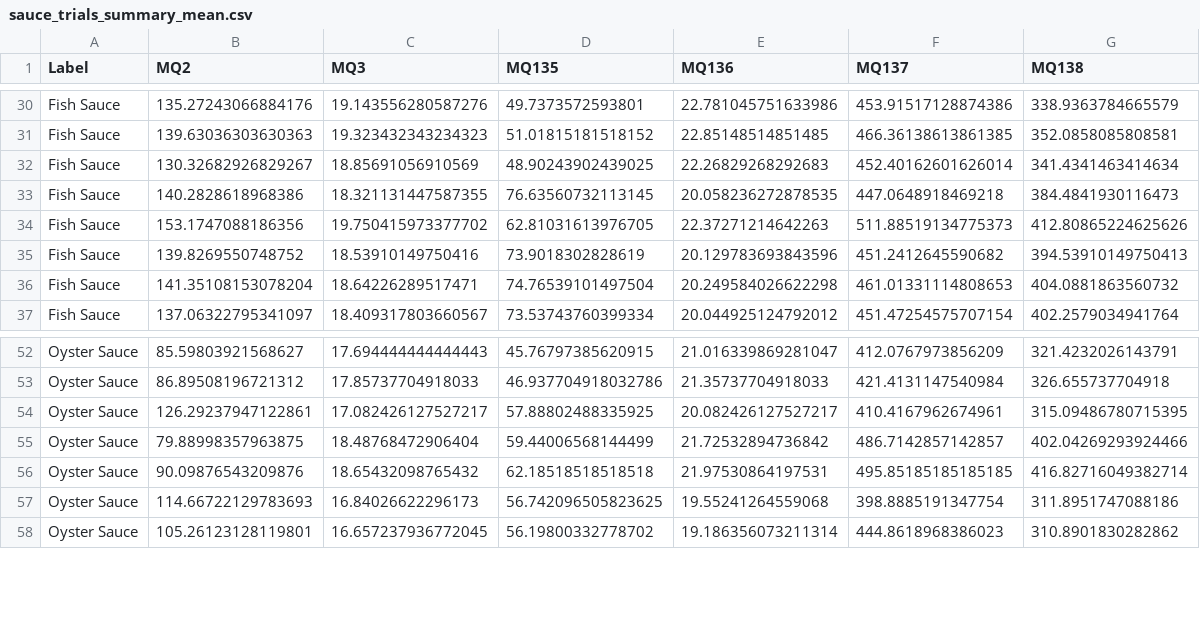
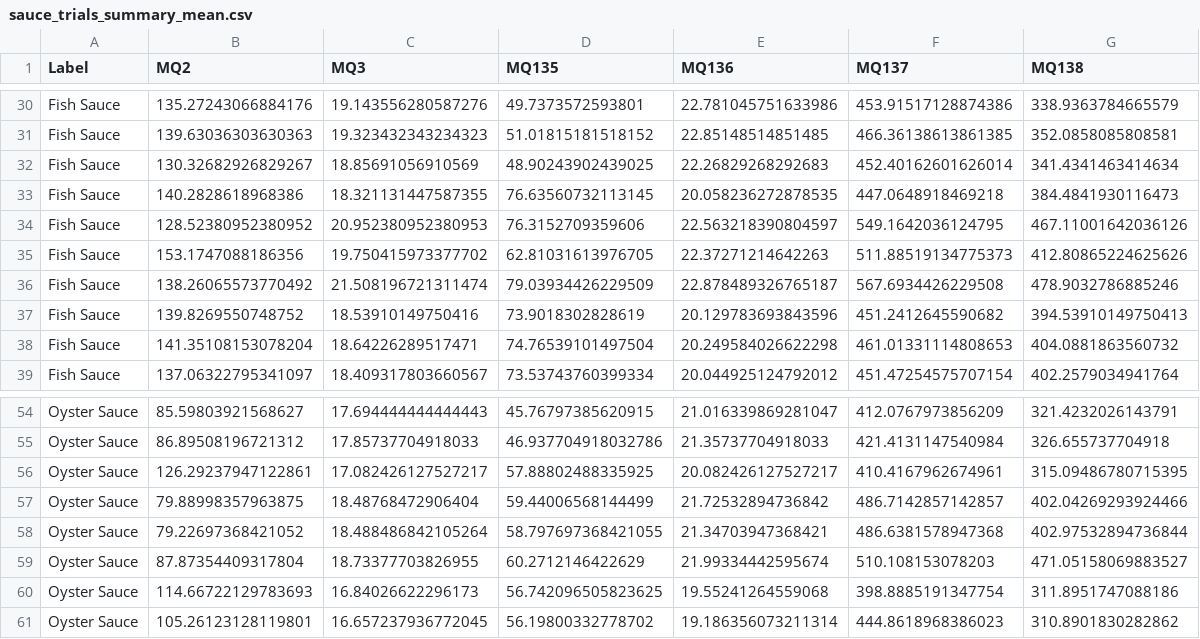
Before and after one commit to cbbendol23/enose-dark-sauce-classification, a CSV file: sauce_trials_summary_mean.csv, drawn as a sheet; only a part is shown, gaps mark what is left out.

```diff
--- a/sauce_trials_summary_mean.csv
+++ b/sauce_trials_summary_mean.csv
@@ -33,3 +33,5 @@ Fish Sauce,130.32682926829267,18.85691056910569,48.90243902439025,22.26829268292
 Fish Sauce,140.2828618968386,18.321131447587355,76.63560732113145,20.058236272878535,447.0648918469218,384.4841930116473
+Fish Sauce,128.52380952380952,20.952380952380953,76.3152709359606,22.563218390804597,549.1642036124795,467.11001642036126
 Fish Sauce,153.1747088186356,19.750415973377702,62.81031613976705,22.37271214642263,511.88519134775373,412.80865224625626
+Fish Sauce,138.26065573770492,21.508196721311474,79.03934426229509,22.878489326765187,567.6934426229508,478.9032786885246
 Fish Sauce,139.8269550748752,18.53910149750416,73.9018302828619,20.129783693843596,451.2412645590682,394.53910149750413
@@ -55,3 +57,4 @@ Oyster Sauce,126.29237947122861,17.082426127527217,57.88802488335925,20.08242612
 Oyster Sauce,79.88998357963875,18.48768472906404,59.44006568144499,21.72532894736842,486.7142857142857,402.04269293924466
-Oyster Sauce,90.09876543209876,18.65432098765432,62.18518518518518,21.97530864197531,495.85185185185185,416.82716049382714
+Oyster Sauce,79.22697368421052,18.488486842105264,58.797697368421055,21.34703947368421,486.6381578947368,402.97532894736844
+Oyster Sauce,87.87354409317804,18.73377703826955,60.2712146422629,21.99334442595674,510.108153078203,471.05158069883527
 Oyster Sauce,114.66722129783693,16.84026622296173,56.742096505823625,19.55241264559068,398.8885191347754,311.8951747088186
```
Also changed, not shown: sauce_trials_summary_advanced.csv, 5 other files.
